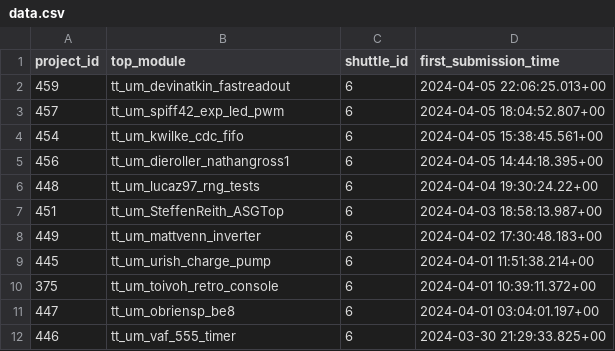
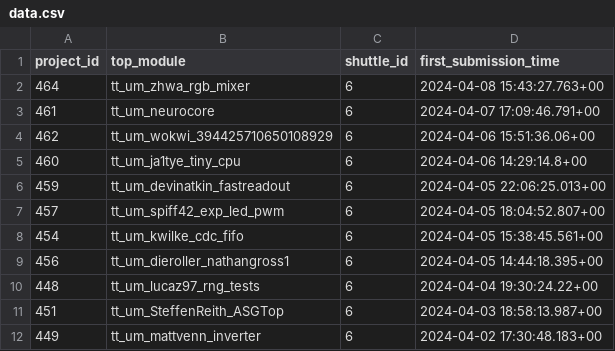
Before and after one commit to TinyTapeout/tt-shuttle-stats, a CSV file: data.csv, drawn as a sheet; only a part is shown; the shorter side is filled out with more unchanged rows.

```diff
--- a/data.csv
+++ b/data.csv
@@ -1,2 +1,6 @@
 "project_id","top_module","shuttle_id","first_submission_time"
+"464","tt_um_zhwa_rgb_mixer","6","2024-04-08 15:43:27.763+00"
+"461","tt_um_neurocore","6","2024-04-07 17:09:46.791+00"
+"462","tt_um_wokwi_394425710650108929","6","2024-04-06 15:51:36.06+00"
+"460","tt_um_ja1tye_tiny_cpu","6","2024-04-06 14:29:14.8+00"
 "459","tt_um_devinatkin_fastreadout","6","2024-04-05 22:06:25.013+00"
```
Also changed, not shown: 2 other files.
